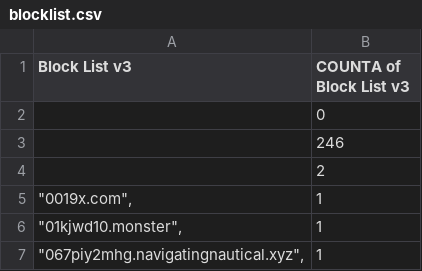
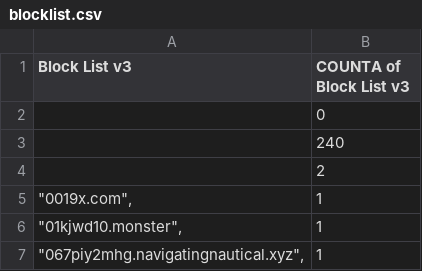
Before and after one commit to meganerasam/blocklist, a CSV file: blocklist.csv, drawn as a sheet; only a part is shown; the diff covers the shown part only.

```diff
--- a/blocklist.csv
+++ b/blocklist.csv
@@ -2,3 +2,3 @@ Block List v3,COUNTA of Block List v3
 ,0
-,246
+,240
  ,2
```
Also changed, not shown: 6 added rows elsewhere in this file.
